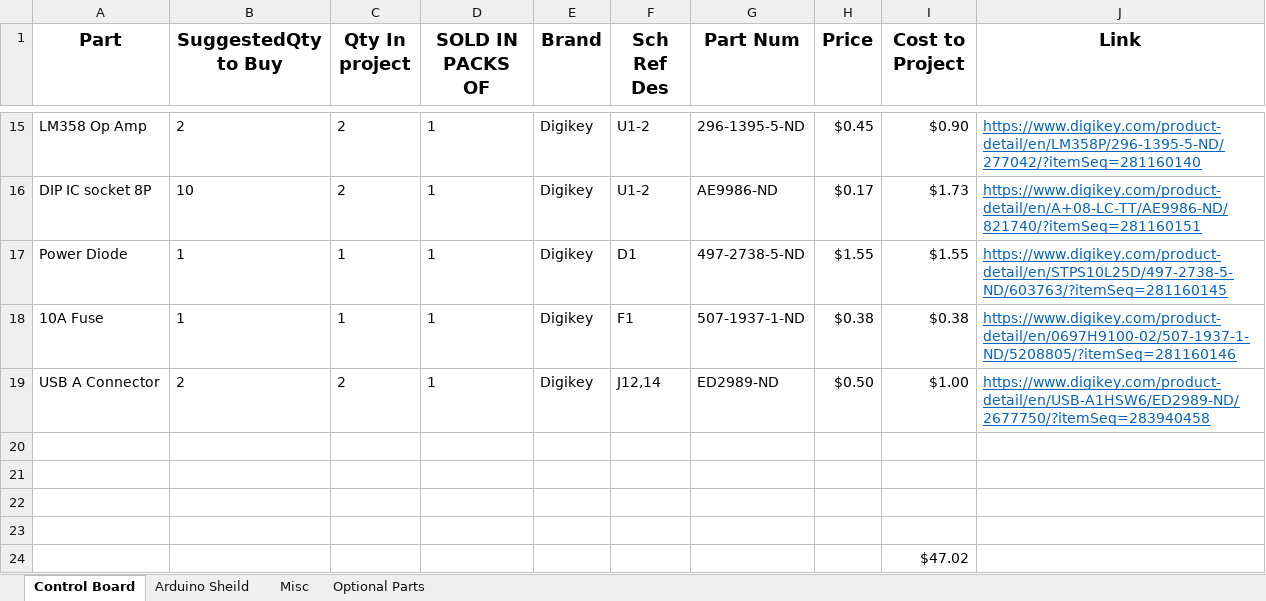
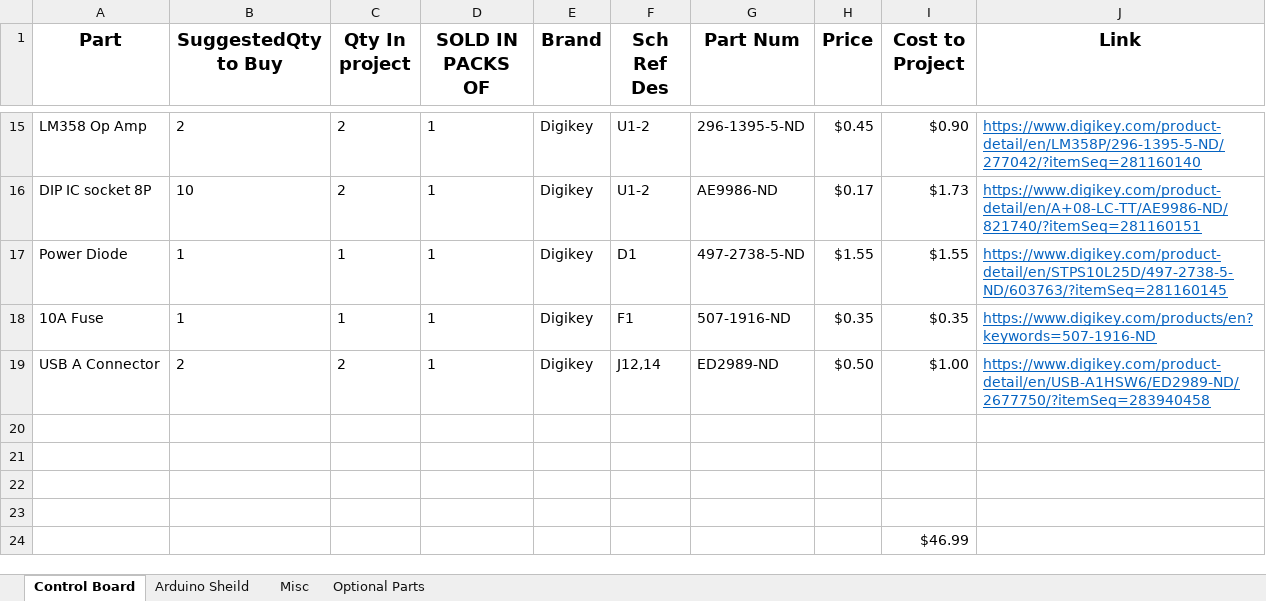
Before and after one commit to nasa-jpl/open-source-rover, an Excel workbook: Electrical/Electronics-pcb-rework-partslist.xlsx, sheet Control Board, drawn as a sheet; only a part is shown, gaps mark what is left out; values as stored, in another font and other column widths than the file's, no borders; the diff names each change by its address in the sheet, - before the commit and + after, or states it on an @@ line.

Commit message:
UPdating part for 10Amp fuse to more in-stock part

```diff
--- a/Electrical/Electronics-pcb-rework-partslist.xlsx (sheet Control Board)
+++ b/Electrical/Electronics-pcb-rework-partslist.xlsx (sheet Control Board)
-G18 (Part Num): 507-1937-1-ND
+G18 (Part Num): 507-1916-ND
-H18 (Price): $0.38
+H18 (Price): $0.35
-I18 (Cost to Project): $0.38
+I18 (Cost to Project): $0.35
-J18 (Link): https://www.digikey.com/product-detail/en/0697H9100-02/507-1937-1-ND/5208805/?itemSeq=281160146
+J18 (Link): https://www.digikey.com/products/en?keywords=507-1916-ND
-I24 (Cost to Project): $47.02
+I24 (Cost to Project): $46.99
```
